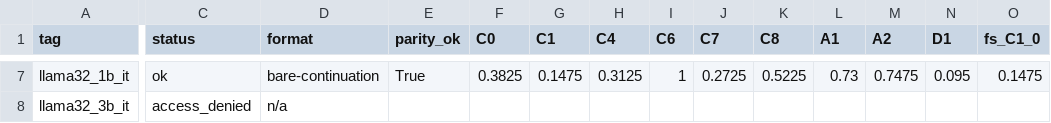
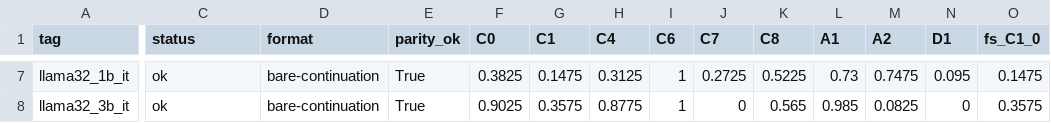
Before and after one commit to grewalsk/operator-precedence-interp, a CSV file: cross_model_battery.csv, drawn as a sheet; only a part is shown, gaps mark what is left out; the diff covers the shown part only; the diff names each change by its address in the sheet, - before the commit and + after, or states it on an @@ line.

```diff
--- a/cross_model_battery.csv
+++ b/cross_model_battery.csv
-C8 (status): access_denied
+C8 (status): ok
-D8 (format): n/a
+D8 (format): bare-continuation
-E8 (parity_ok): (empty)
+E8 (parity_ok): True
-F8 (C0): (empty)
+F8 (C0): 0.9025
-G8 (C1): (empty)
+G8 (C1): 0.3575
-H8 (C4): (empty)
+H8 (C4): 0.8775
-I8 (C6): (empty)
+I8 (C6): 1
-J8 (C7): (empty)
+J8 (C7): 0
-K8 (C8): (empty)
+K8 (C8): 0.565
-L8 (A1): (empty)
+L8 (A1): 0.985
-M8 (A2): (empty)
+M8 (A2): 0.0825
-N8 (D1): (empty)
+N8 (D1): 0
-O8 (fs_C1_0): (empty)
+O8 (fs_C1_0): 0.3575
```
Also changed, not shown: 59 edited cells elsewhere in this file, error_detail.csv, 1 other file.
